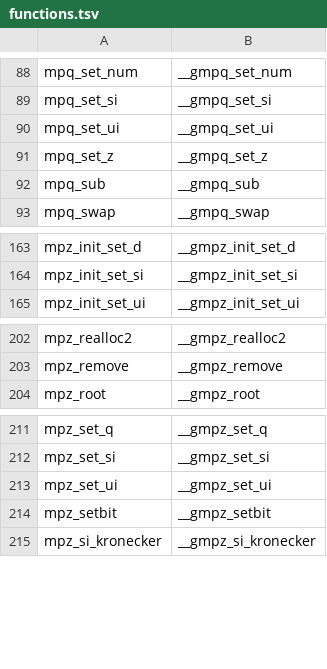
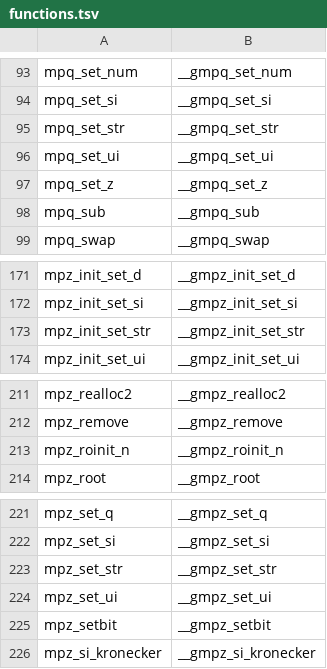
Before and after one commit to aytey/klee_fp_bench, a TSV file: gmp/functions.tsv, drawn as a sheet; only a part is shown, gaps mark what is left out; the diff covers the shown part only.

```diff
--- a/gmp/functions.tsv
+++ b/gmp/functions.tsv
@@ -89,2 +94,3 @@ mpq_set_num	__gmpq_set_num
 mpq_set_si	__gmpq_set_si
+mpq_set_str	__gmpq_set_str
 mpq_set_ui	__gmpq_set_ui
@@ -164,2 +172,3 @@ mpz_init_set_d	__gmpz_init_set_d
 mpz_init_set_si	__gmpz_init_set_si
+mpz_init_set_str	__gmpz_init_set_str
 mpz_init_set_ui	__gmpz_init_set_ui
@@ -203,2 +212,3 @@ mpz_realloc2	__gmpz_realloc2
 mpz_remove	__gmpz_remove
+mpz_roinit_n	__gmpz_roinit_n
 mpz_root	__gmpz_root
@@ -212,2 +222,3 @@ mpz_set_q	__gmpz_set_q
 mpz_set_si	__gmpz_set_si
+mpz_set_str	__gmpz_set_str
 mpz_set_ui	__gmpz_set_ui
```
Also changed, not shown: 7 added rows elsewhere in this file, gsl/functions.tsv, gsl/skipped.tsv, 3 other files.
